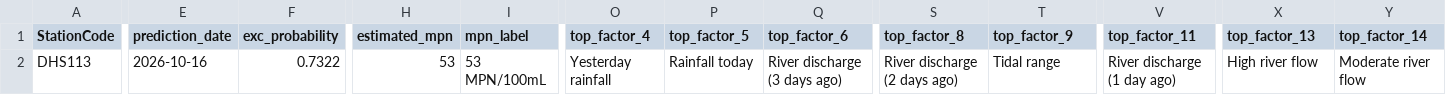
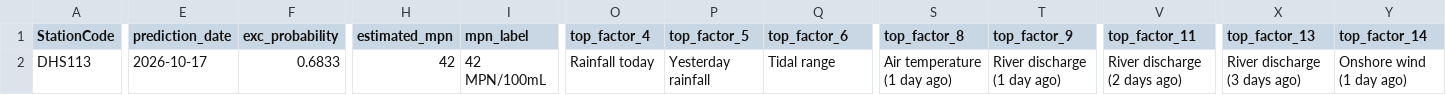
Before and after one commit to eymoney13/hermosa-pilot-dashboard, a CSV file: public/data/manhattan/nowcast_latest.csv, drawn as a sheet; only a part is shown, gaps mark what is left out; the diff covers the shown part only; the diff names each change by its address in the sheet, - before the commit and + after, or states it on an @@ line.

```diff
--- a/public/data/manhattan/nowcast_latest.csv
+++ b/public/data/manhattan/nowcast_latest.csv
-E2 (prediction_date): 2026-10-16
+E2 (prediction_date): 2026-10-17
-F2 (exc_probability): 0.7322
+F2 (exc_probability): 0.6833
-H2 (estimated_mpn): 53
+H2 (estimated_mpn): 42
-I2 (mpn_label): 53 MPN/100mL
+I2 (mpn_label): 42 MPN/100mL
-O2 (top_factor_4): Yesterday rainfall
+O2 (top_factor_4): Rainfall today
-P2 (top_factor_5): Rainfall today
+P2 (top_factor_5): Yesterday rainfall
-Q2 (top_factor_6): River discharge (3 days ago)
+Q2 (top_factor_6): Tidal range
-S2 (top_factor_8): River discharge (2 days ago)
+S2 (top_factor_8): Air temperature (1 day ago)
-T2 (top_factor_9): Tidal range
+T2 (top_factor_9): River discharge (1 day ago)
-V2 (top_factor_11): River discharge (1 day ago)
+V2 (top_factor_11): River discharge (2 days ago)
-X2 (top_factor_13): High river flow
+X2 (top_factor_13): River discharge (3 days ago)
-Y2 (top_factor_14): Moderate river flow
+Y2 (top_factor_14): Onshore wind (1 day ago)
```
Also changed, not shown: 15 edited cells elsewhere in this file, public/data/manhattan/forecast_3day.csv, public/data/manhattan/history_3day.csv.
